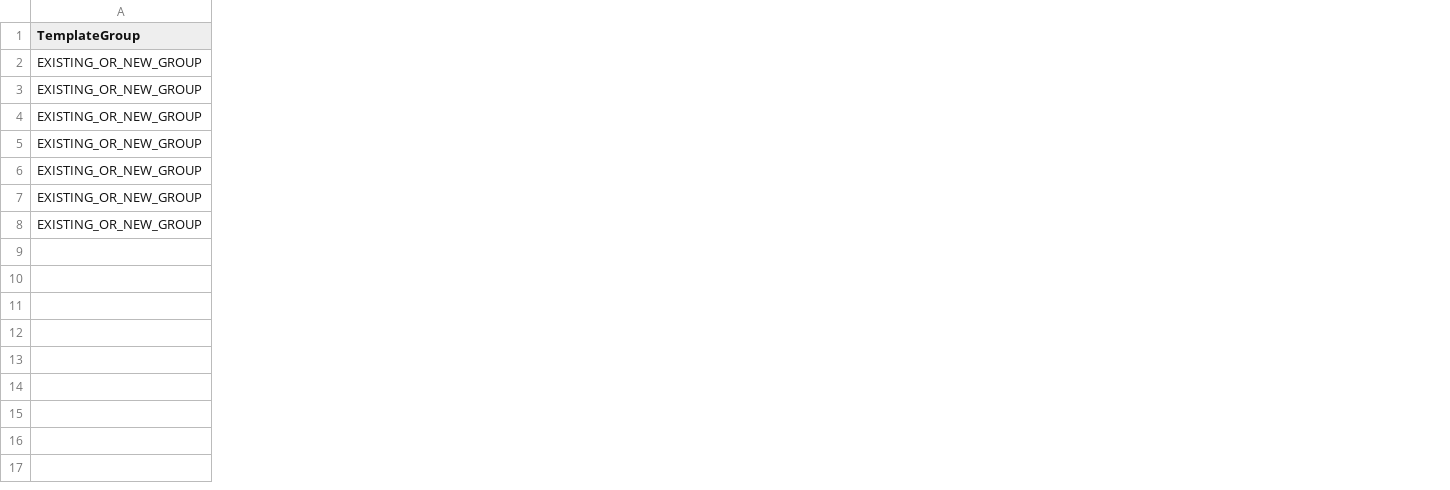
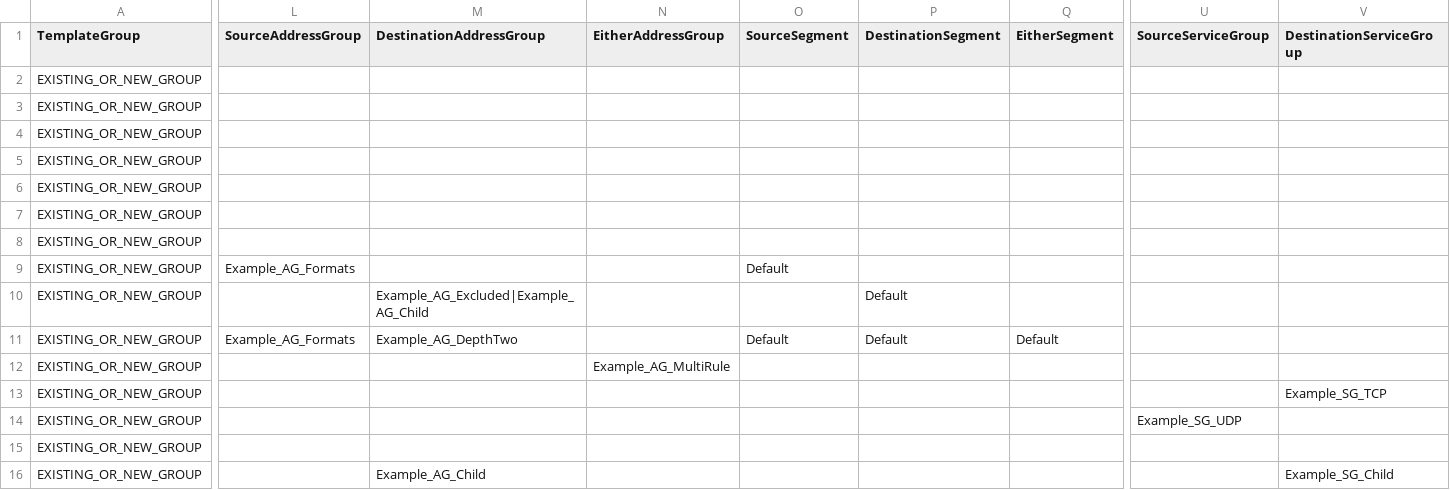
Before and after one commit to Crypto-Gi/edgeconnect-orchestrator-automation, a CSV file: examples/edgeconnect/template_acls_valid.csv, drawn as a sheet; only a part is shown, gaps mark what is left out; rows hold the shown columns only; the diff covers the shown part only; the diff names each change by its address in the sheet, - before the commit and + after, or states it on an @@ line.

Commit message:
Release template ACL parity and validation hardening
Template ACLs gain address-group, service-group and per-side segment columns matching GUI-created encodings, with dependency, direction and replace-mode Security Policies guards. Fuzz and operator findings are fixed: fail-closed appliance collision detection, normalized and order-insensitive lists, stricter numeric, domain and IPv6 grammar, duplicate rule_key at validate time, clear errors for malformed CSVs and unexpected API shapes, and reports for blocked plans.

```diff
--- a/examples/edgeconnect/template_acls_valid.csv
+++ b/examples/edgeconnect/template_acls_valid.csv
+column L (SourceAddressGroup), empty
+column M (DestinationAddressGroup), empty
+column N (EitherAddressGroup), empty
+column O (SourceSegment), empty
+column P (DestinationSegment), empty
+column Q (EitherSegment), empty
+column U (SourceServiceGroup), empty
+column V (DestinationServiceGroup), empty
+row 9: EXISTING_OR_NEW_GROUP | Example_AG_Formats |  |  | Default
+row 10: EXISTING_OR_NEW_GROUP |  | Example_AG_Excluded|Example_AG_Child |  |  | Default
+row 11: EXISTING_OR_NEW_GROUP | Example_AG_Formats | Example_AG_DepthTwo |  | Default | Default | Default
+row 12: EXISTING_OR_NEW_GROUP |  |  | Example_AG_MultiRule
+row 13: EXISTING_OR_NEW_GROUP |  |  |  |  |  |  |  | Example_SG_TCP
+row 14: EXISTING_OR_NEW_GROUP |  |  |  |  |  |  | Example_SG_UDP
+row 15: EXISTING_OR_NEW_GROUP
+row 16: EXISTING_OR_NEW_GROUP |  | Example_AG_Child |  |  |  |  |  | Example_SG_Child
```
Also changed, not shown: 1 added column elsewhere in this file, examples/edgeconnect/template_acls_mixed.csv, templates/edgeconnect/template_acls.csv, 16 other files.
